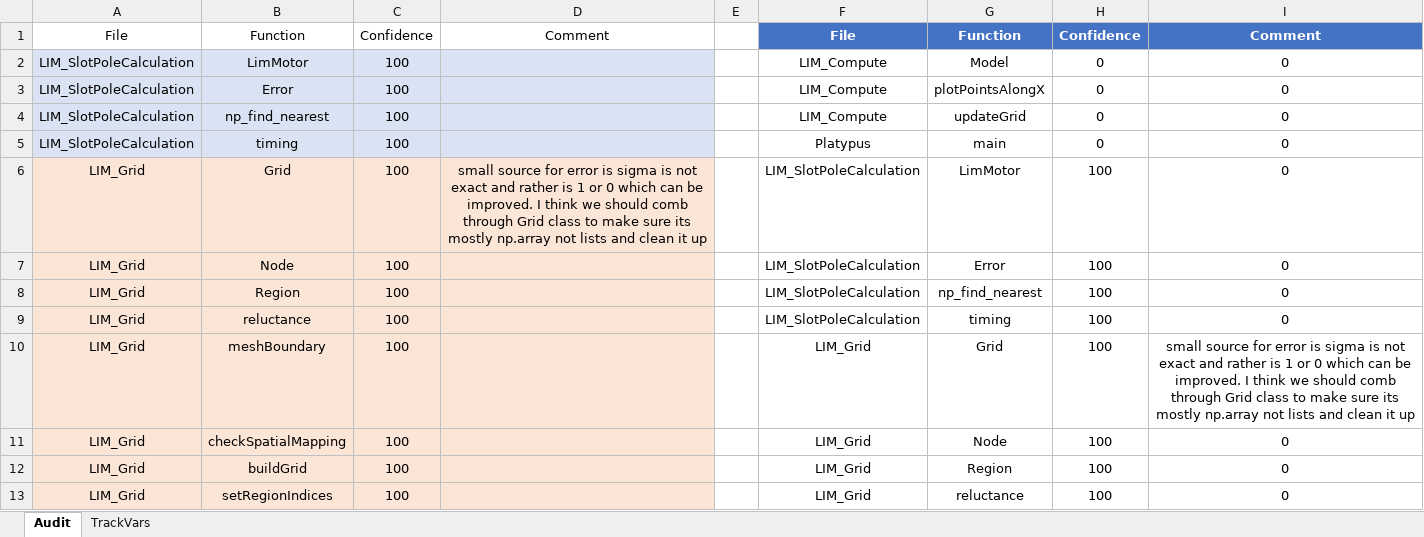
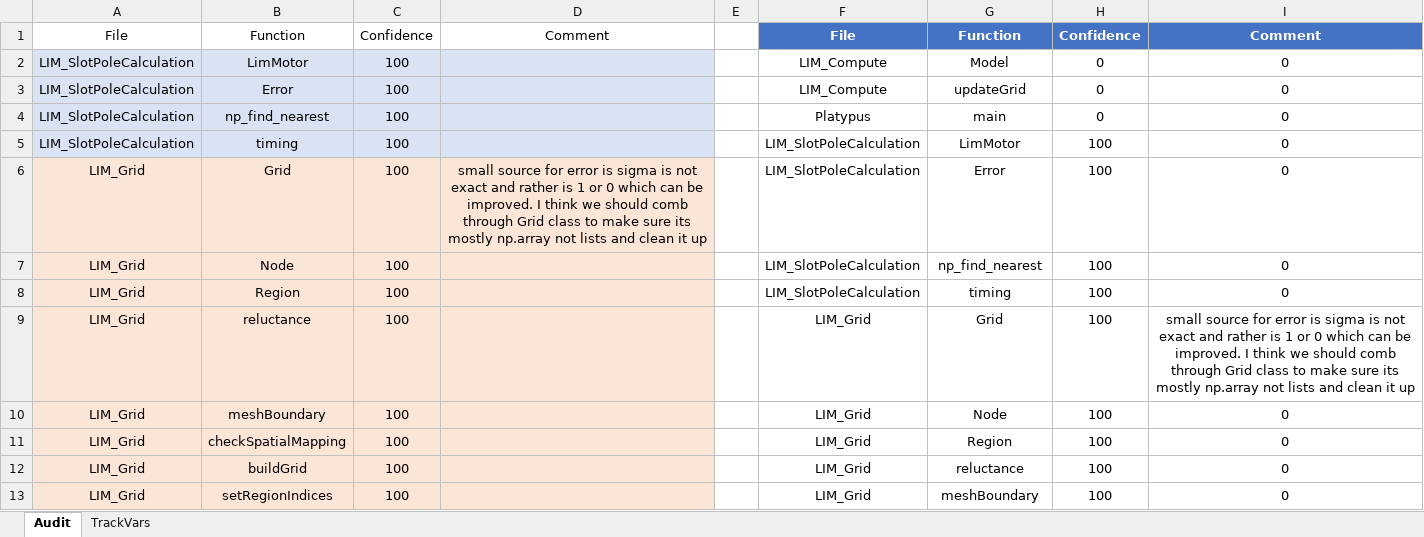
Before and after one commit to MichaelThamm/masters-thesis, an Excel workbook: CodeErrorTracker.xlsx, sheet Audit, drawn as a sheet; only a part is shown; values as stored, in another font and other column widths than the file's, no borders; charts and pictures and table styles not drawn; the diff covers the shown part only; the diff names each change by its address in the sheet, - before the commit and + after, or states it on an @@ line.

```diff
--- a/CodeErrorTracker.xlsx (sheet Audit)
+++ b/CodeErrorTracker.xlsx (sheet Audit)
-G3: plotPointsAlongX
+G3: updateGrid
-F4: LIM_Compute
+F4: Platypus
-G4: updateGrid
+G4: main
-F5: Platypus
+F5: LIM_SlotPoleCalculation
-G5: main
+G5: LimMotor
-H5: 0
+H5: 100
-G6: LimMotor
+G6: Error
-G7: Error
+G7: np_find_nearest
-G8: np_find_nearest
+G8: timing
-F9: LIM_SlotPoleCalculation
+F9: LIM_Grid
-G9: timing
+G9: Grid
-I9: 0
+I9: small source for error is sigma is not exact and rather is 1 or 0 which can be improved. I think we should comb through Grid class to make sure its mostly np.array not lists and clean it up
-G10: Grid
+G10: Node
-I10: small source for error is sigma is not exact and rather is 1 or 0 which can be improved. I think we should comb through Grid class to make sure its mostly np.array not lists and clean it up
+I10: 0
-G11: Node
+G11: Region
-G12: Region
+G12: reluctance
-G13: reluctance
+G13: meshBoundary
```
Also changed, not shown: 45 edited cells elsewhere in this sheet, charts or pictures, 56 other files.
